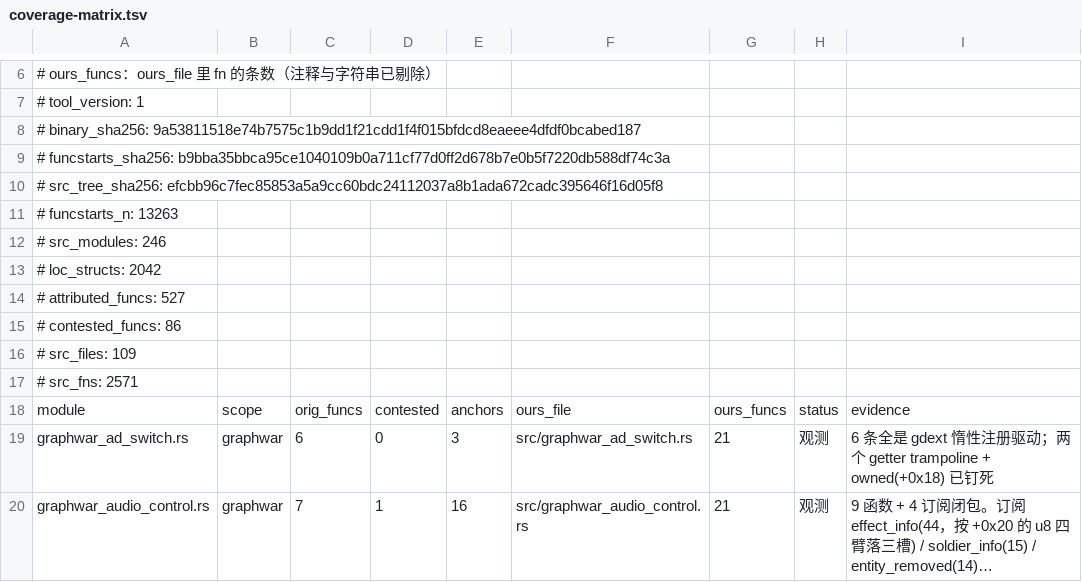
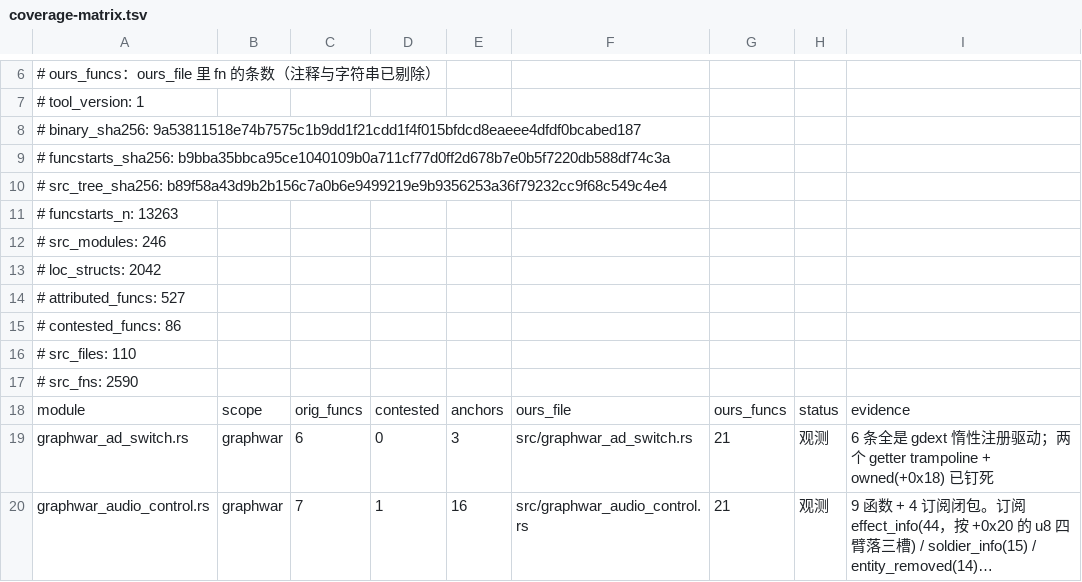
Before and after one commit to Cmd-GZ/graphwar2-rebuild, a TSV file: docs/coverage-matrix.tsv, drawn as a sheet; only a part is shown, gaps mark what is left out; long unchanged cells end in ….

```diff
--- a/docs/coverage-matrix.tsv
+++ b/docs/coverage-matrix.tsv
@@ -9,3 +9,3 @@
 # funcstarts_sha256: b9bba35bbca95ce1040109b0a711cf77d0ff2d678b7e0b5f7220db588df74c3a
-# src_tree_sha256: efcbb96c7fec85853a5a9cc60bdc24112037a8b1ada672cadc395646f16d05f8
+# src_tree_sha256: b89f58a43d9b2b156c7a0b6e9499219e9b9356253a36f79232cc9f68c549c4e4
 # funcstarts_n: 13263
@@ -15,4 +15,4 @@
 # contested_funcs: 86
-# src_files: 109
-# src_fns: 2571
+# src_files: 110
+# src_fns: 2590
 module	scope	orig_funcs	contested	anchors	ours_file	ours_funcs	status	evidence
```
Also changed, not shown: 7 other files.
